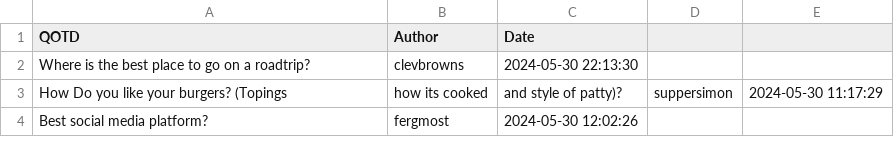
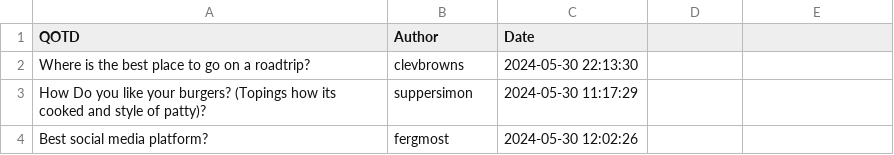
Before and after one commit to suppersimon/Discord-Auto-WOTD, a CSV file: WOTD.csv, drawn as a sheet.

Commit message:
Update WOTD.csv

```diff
--- a/WOTD.csv
+++ b/WOTD.csv
@@ -2,3 +2,3 @@ QOTD,Author,Date
 Where is the best place to go on a roadtrip?,clevbrowns,2024-05-30 22:13:30
-How Do you like your burgers? (Topings, how its cooked, and style of patty)?,suppersimon,2024-05-30 11:17:29
+How Do you like your burgers? (Topings how its cooked and style of patty)?,suppersimon,2024-05-30 11:17:29
 Best social media platform?,fergmost,2024-05-30 12:02:26
```
